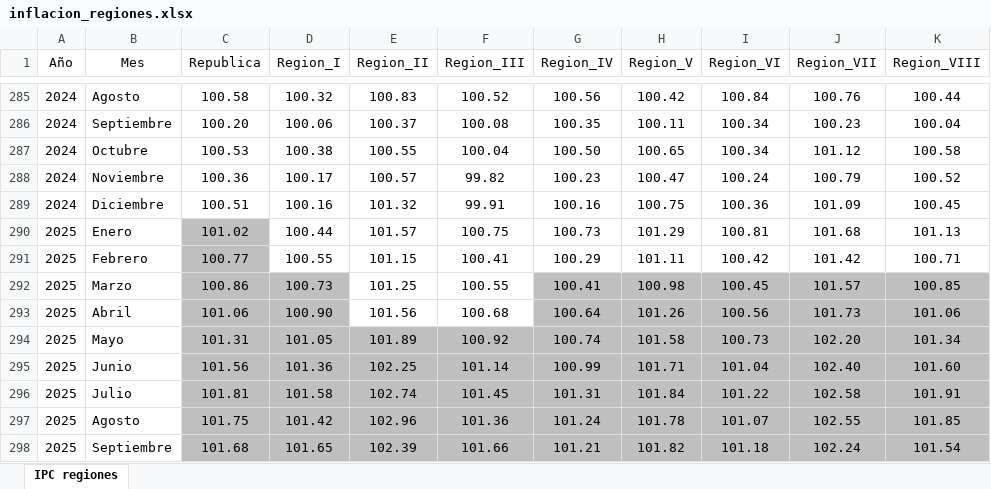
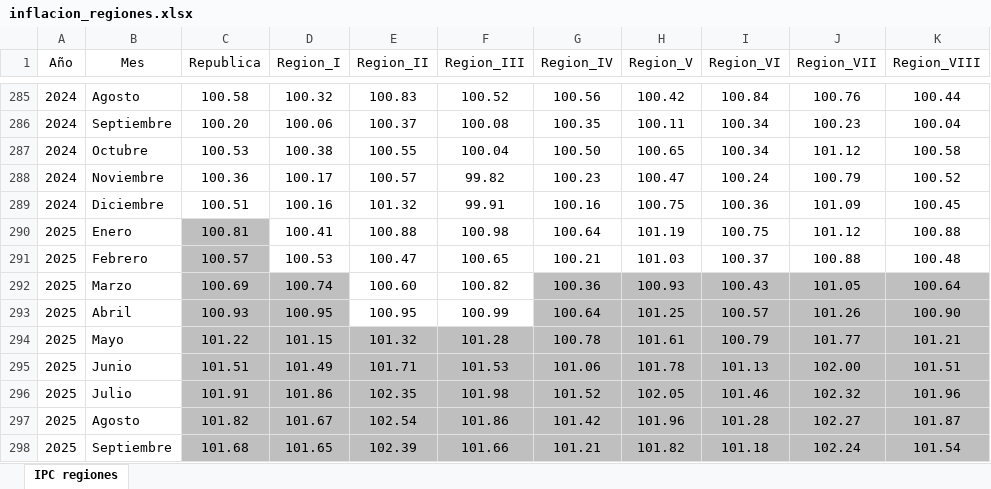
Before and after one commit to ludwinsaravia/PES-Programacion-2, an Excel workbook: Proyectos/G5_Bian_Ortiz_Monzon/inflacion_regiones.xlsx, sheet IPC regiones, drawn as a sheet; only a part is shown, gaps mark what is left out; values as stored, in another font and other column widths than the file's, no borders; removed rows and columns are numbered as before the commit, all else as after; the diff names each change by its address in the sheet, - before the commit and + after, or states it on an @@ line.

Commit message:
Actualización datos por regiones
Actualización de datos.

```diff
--- a/Proyectos/G5_Bian_Ortiz_Monzon/inflacion_regiones.xlsx (sheet IPC regiones)
+++ b/Proyectos/G5_Bian_Ortiz_Monzon/inflacion_regiones.xlsx (sheet IPC regiones)
-row 290: 2025 | Enero | 101.02 | 100.44 | 101.57 | 100.75 | 100.73 | 101.29 | 100.81 | 101.68 | 101.13
-row 291: 2025 | Febrero | 100.77 | 100.55 | 101.15 | 100.41 | 100.29 | 101.11 | 100.42 | 101.42 | 100.71
-row 292: 2025 | Marzo | 100.86 | 100.73 | 101.25 | 100.55 | 100.41 | 100.98 | 100.45 | 101.57 | 100.85
-row 293: 2025 | Abril | 101.06 | 100.90 | 101.56 | 100.68 | 100.64 | 101.26 | 100.56 | 101.73 | 101.06
-row 294: 2025 | Mayo | 101.31 | 101.05 | 101.89 | 100.92 | 100.74 | 101.58 | 100.73 | 102.20 | 101.34
-row 295: 2025 | Junio | 101.56 | 101.36 | 102.25 | 101.14 | 100.99 | 101.71 | 101.04 | 102.40 | 101.60
-row 296: 2025 | Julio | 101.81 | 101.58 | 102.74 | 101.45 | 101.31 | 101.84 | 101.22 | 102.58 | 101.91
-row 297: 2025 | Agosto | 101.75 | 101.42 | 102.96 | 101.36 | 101.24 | 101.78 | 101.07 | 102.55 | 101.85
+row 290: 2025 | Enero | 100.81 | 100.41 | 100.88 | 100.98 | 100.64 | 101.19 | 100.75 | 101.12 | 100.88
+row 291: 2025 | Febrero | 100.57 | 100.53 | 100.47 | 100.65 | 100.21 | 101.03 | 100.37 | 100.88 | 100.48
+row 292: 2025 | Marzo | 100.69 | 100.74 | 100.60 | 100.82 | 100.36 | 100.93 | 100.43 | 101.05 | 100.64
+row 293: 2025 | Abril | 100.93 | 100.95 | 100.95 | 100.99 | 100.64 | 101.25 | 100.57 | 101.26 | 100.90
+row 294: 2025 | Mayo | 101.22 | 101.15 | 101.32 | 101.28 | 100.78 | 101.61 | 100.79 | 101.77 | 101.21
+row 295: 2025 | Junio | 101.51 | 101.49 | 101.71 | 101.53 | 101.06 | 101.78 | 101.13 | 102.00 | 101.51
+row 296: 2025 | Julio | 101.91 | 101.86 | 102.35 | 101.98 | 101.52 | 102.05 | 101.46 | 102.32 | 101.96
+row 297: 2025 | Agosto | 101.82 | 101.67 | 102.54 | 101.86 | 101.42 | 101.96 | 101.28 | 102.27 | 101.87
```
